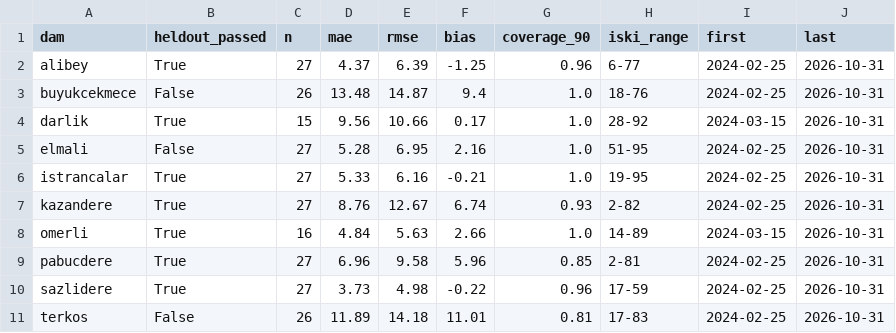
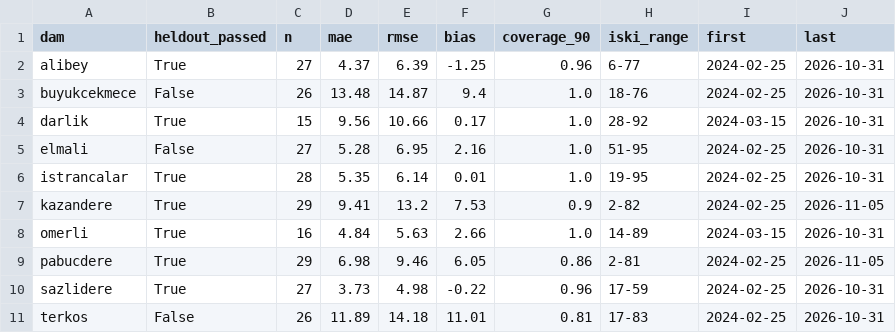
Before and after one commit to Esquetta/baraj-aynasi, a CSV file: results/radar/vv_fixed/iski_metrics.csv, drawn as a sheet.

```diff
--- a/results/radar/vv_fixed/iski_metrics.csv
+++ b/results/radar/vv_fixed/iski_metrics.csv
@@ -5,6 +5,6 @@ darlik,True,15,9.56,10.66,0.17,1.0,28-92,2024-03-15,2026-10-31
 elmali,False,27,5.28,6.95,2.16,1.0,51-95,2024-02-25,2026-10-31
-istrancalar,True,27,5.33,6.16,-0.21,1.0,19-95,2024-02-25,2026-10-31
-kazandere,True,27,8.76,12.67,6.74,0.93,2-82,2024-02-25,2026-10-31
+istrancalar,True,28,5.35,6.14,0.01,1.0,19-95,2024-02-25,2026-10-31
+kazandere,True,29,9.41,13.2,7.53,0.9,2-82,2024-02-25,2026-11-05
 omerli,True,16,4.84,5.63,2.66,1.0,14-89,2024-03-15,2026-10-31
-pabucdere,True,27,6.96,9.58,5.96,0.85,2-81,2024-02-25,2026-10-31
+pabucdere,True,29,6.98,9.46,6.05,0.86,2-81,2024-02-25,2026-11-05
 sazlidere,True,27,3.73,4.98,-0.22,0.96,17-59,2024-02-25,2026-10-31
```
Also changed, not shown: results/iski_series.csv, results/radar/vv_fixed/iski_check.csv, 2 other files.
